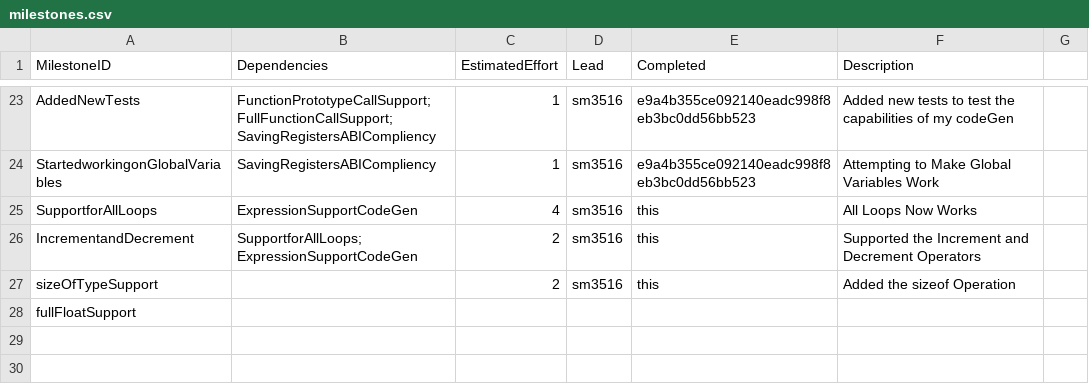
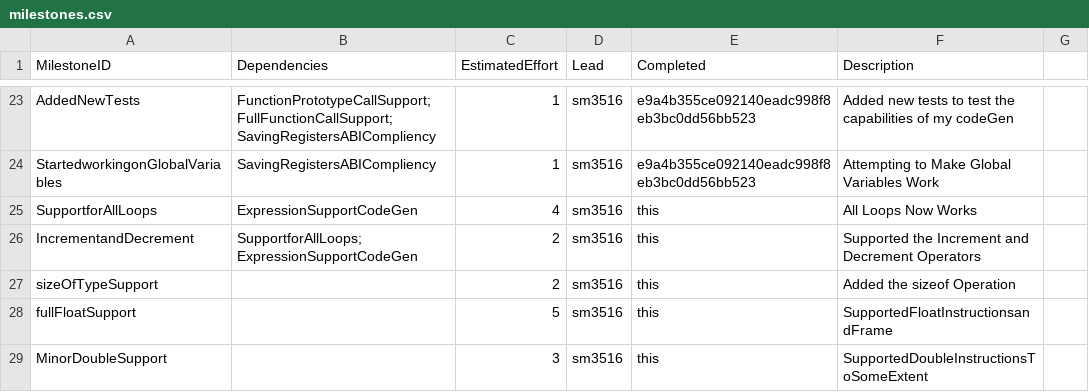
Before and after one commit to suleimanmashini/C90Compiler, a CSV file: management/milestones.csv, drawn as a sheet; only a part is shown, gaps mark what is left out.

Commit message:
Added MAnagement
Added management

```diff
--- a/management/milestones.csv
+++ b/management/milestones.csv
@@ -33,2 +33,3 @@ IncrementandDecrement,"SupportforAllLoops;ExpressionSupportCodeGen
 sizeOfTypeSupport,,2,sm3516,this,Added the sizeof Operation,
-fullFloatSupport,,,,,,
+fullFloatSupport,,5,sm3516,this,SupportedFloatInstructionsandFrame,
+MinorDoubleSupport,,3,sm3516,this,SupportedDoubleInstructionsToSomeExtent,
```
Also changed, not shown: management/effort-log.csv.
